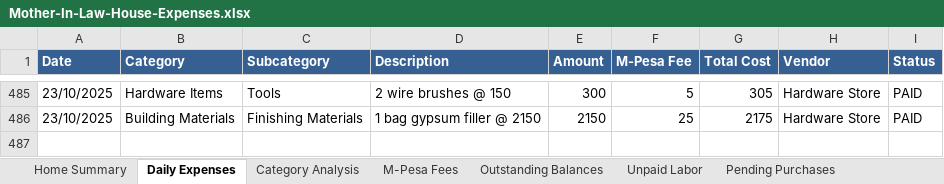
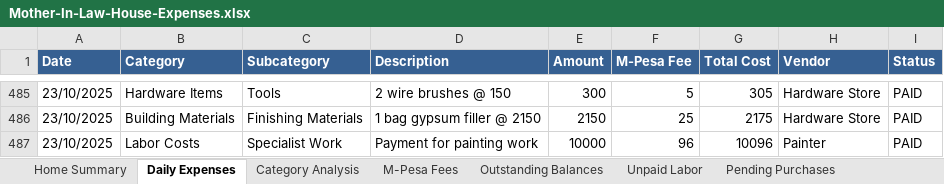
Before and after one commit to lemaiyan/personal, an Excel workbook: mum-in-law-house/Mother-In-Law-House-Expenses.xlsx, sheet Daily Expenses, drawn as a sheet; only a part is shown, gaps mark what is left out; values as stored, in another font and other column widths than the file's, no borders; the diff names each change by its address in the sheet, - before the commit and + after, or states it on an @@ line.

Commit message:
Add painting work payment - 10,000 KES
- Payment for painting work: 10,000 KES (Oct 23)
- Reduced painter outstanding balance from 30,000 to 20,000
- Total spent: 1,504,345.50 (150.43% of budget)
- Outstanding balances reduced to: 81,300 (down from 91,300)
- Total pending reduced to: 277,725 (down from 289,225)
- Additional funds needed: 782,070.50 (78.21% over budget)
- Total transactions: 486

```diff
--- a/mum-in-law-house/Mother-In-Law-House-Expenses.xlsx (sheet Daily Expenses)
+++ b/mum-in-law-house/Mother-In-Law-House-Expenses.xlsx (sheet Daily Expenses)
+row 487: 23/10/2025 | Labor Costs | Specialist Work | Payment for painting work | 10000 | 96 | 10096 | Painter | PAID
```
Also changed, not shown: sheet Home Summary, sheet Pending Purchases, sheet Outstanding Balances, sheet M-Pesa Fees, 2 other files.
